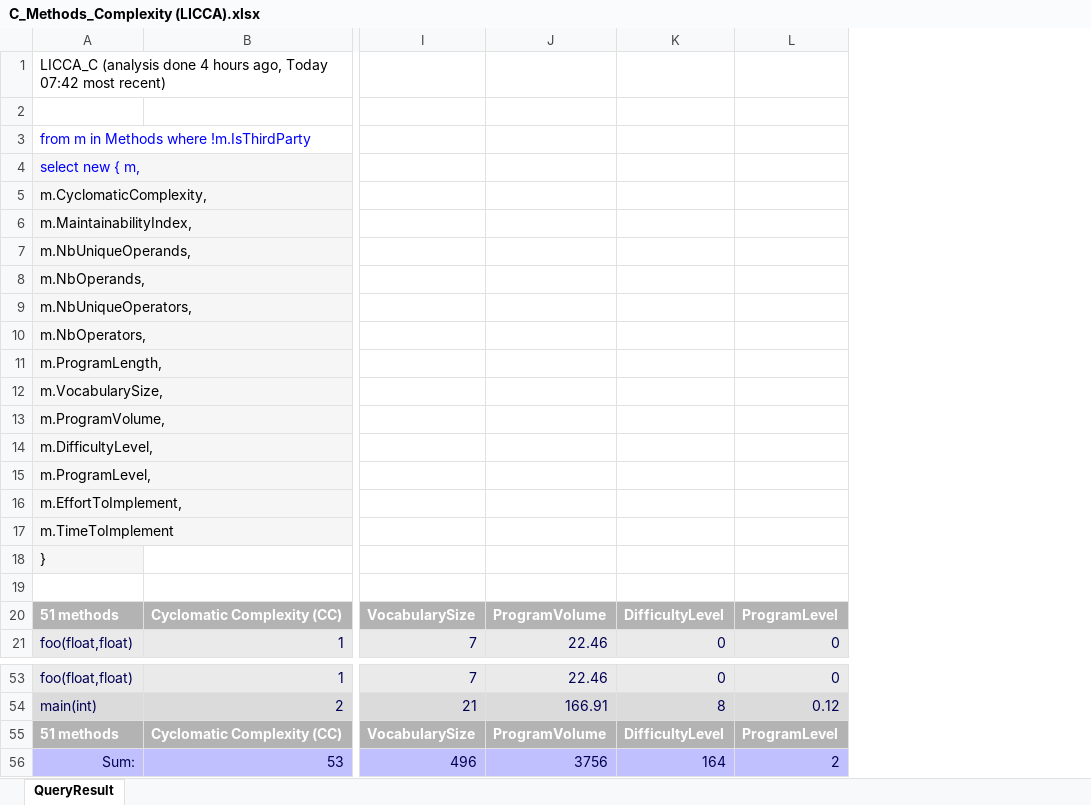
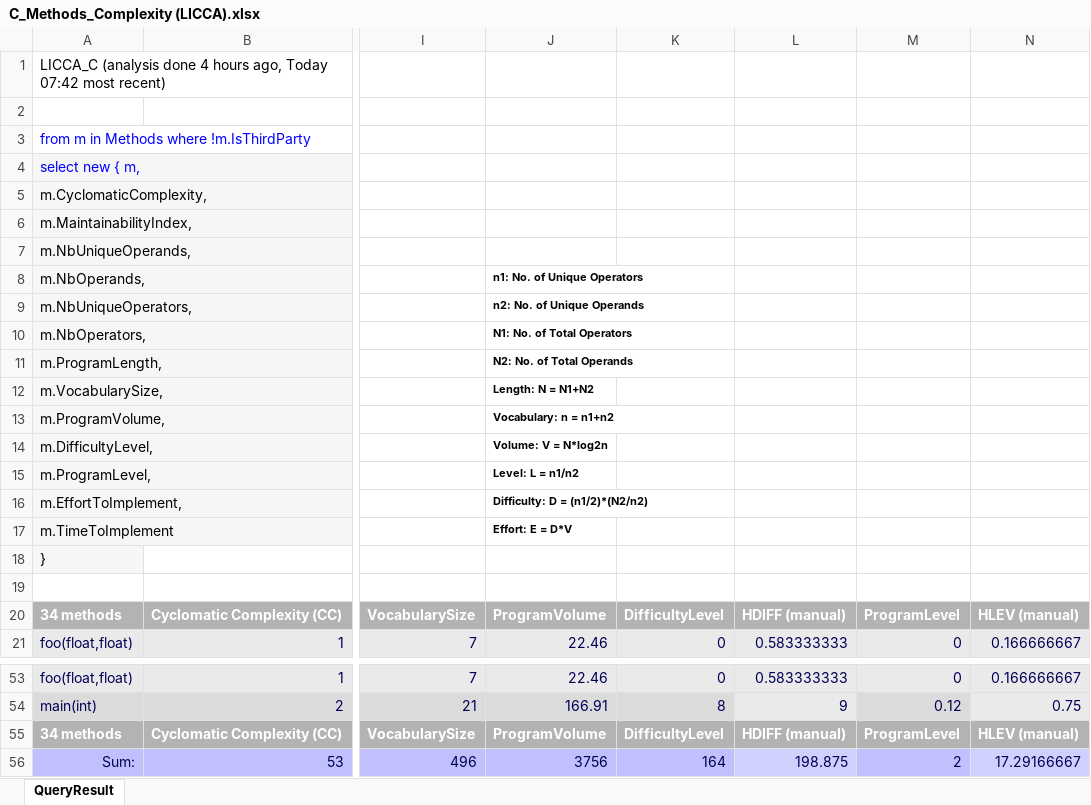
Before and after one commit to zaricu22/Multi-Lang_Metrics, an Excel workbook: results/CoderGears/CppDepend/LICCA/C_Methods_Complexity (LICCA).xlsx, sheet QueryResult, drawn as a sheet; only a part is shown, gaps mark what is left out; values as stored, in another font and other column widths than the file's, no borders; the diff covers the shown part only; the diff names each change by its address in the sheet, - before the commit and + after, or states it on an @@ line.

```diff
--- a/results/CoderGears/CppDepend/LICCA/C_Methods_Complexity (LICCA).xlsx (sheet QueryResult)
+++ b/results/CoderGears/CppDepend/LICCA/C_Methods_Complexity (LICCA).xlsx (sheet QueryResult)
+column L, rows 20-21: HDIFF (manual) | 0.583333333; rows 53-56: 0.583333333 | 9 | HDIFF (manual) | 198.875
+column N, rows 20-21: HLEV (manual) | 0.166666667; rows 53-56: 0.166666667 | 0.75 | HLEV (manual) | 17.29166667
-J8: (empty)
+J8: n1: No. of Unique Operators
-J9: (empty)
+J9: n2: No. of Unique Operands
-J10: (empty)
+J10: N1: No. of Total Operators
-J11: (empty)
+J11: N2: No. of Total Operands
-J12: (empty)
+J12: Length: N = N1+N2
-J13: (empty)
+J13: Vocabulary: n = n1+n2
-J14: (empty)
+J14: Volume: V = N*log2n
-J15: (empty)
+J15: Level: L = n1/n2
-J16: (empty)
+J16: Difficulty: D = (n1/2)*(N2/n2)
-J17: (empty)
+J17: Effort: E = D*V
-A20: 51 methods
+A20: 34 methods
-A55: 51 methods
+A55: 34 methods
```
Also changed, not shown: 12 added rows elsewhere in this sheet, results/CoderGears/CppDepend/LICCA/C_Methods_Basics (LICCA).xlsx, results/CoderGears/CppDepend/RossetaCode/C_Methods_Basics (RossetaCode).xlsx, 3 other files.
